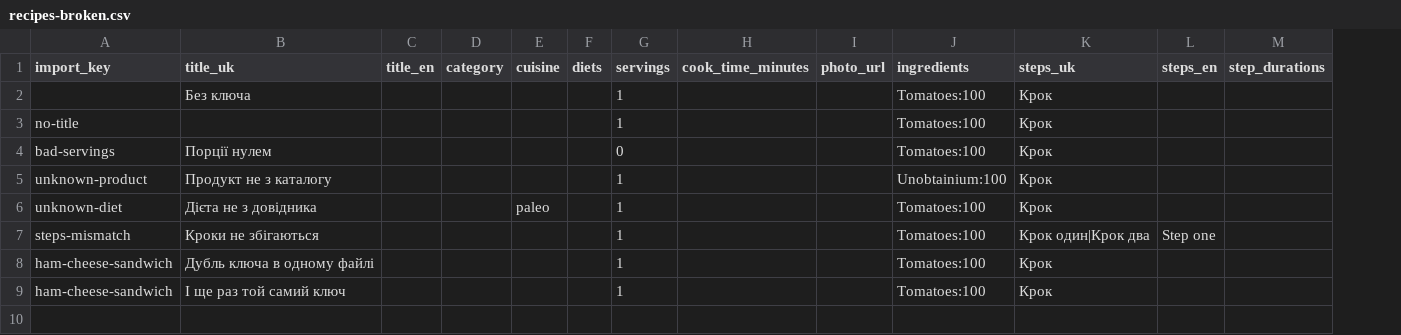
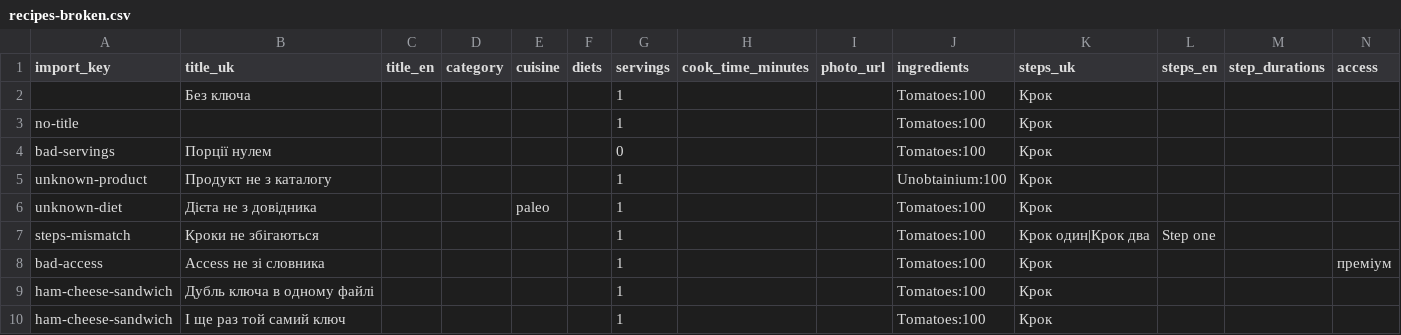
Before and after one commit to amelin0/recipes-app-monorepo, a CSV file: data/samples/recipes-broken.csv, drawn as a sheet; the diff names each change by its address in the sheet, - before the commit and + after, or states it on an @@ line.

```diff
--- a/data/samples/recipes-broken.csv
+++ b/data/samples/recipes-broken.csv
+column N (access), empty
+row 8: bad-access | Access не зі словника |  |  |  |  | 1 |  |  | Tomatoes:100 | Крок |  |  | преміум
```
Also changed, not shown: data/samples/recipes.csv, 19 other files.
